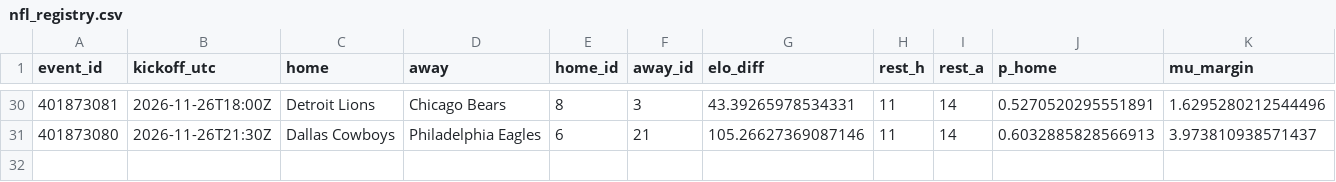
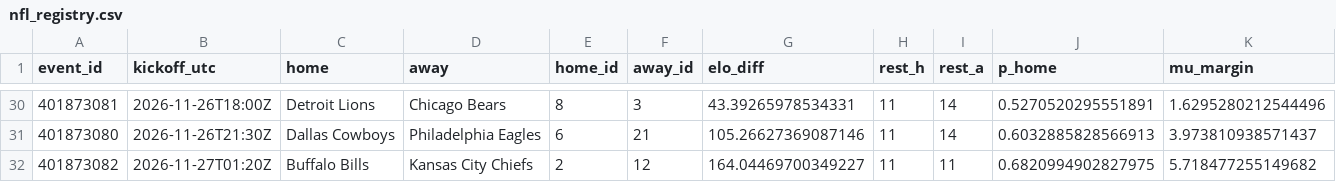
Before and after one commit to gabrielreyesu/mocha-picks, a CSV file: predictions/nfl_registry.csv, drawn as a sheet; only a part is shown, gaps mark what is left out; rows hold the shown columns only; the diff names each change by its address in the sheet, - before the commit and + after, or states it on an @@ line.

```diff
--- a/predictions/nfl_registry.csv
+++ b/predictions/nfl_registry.csv
+row 32: 401873082 | 2026-11-27T01:20Z | Buffalo Bills | Kansas City Chiefs | 2 | 12 | 164.04469700349227 | 11 | 11 | 0.6820994902827975 | 5.718477255149682
```
Also changed, not shown: predictions/nba_kalshi_edges.csv, predictions/nba_polymarket_snapshots.csv, 13 other files.
